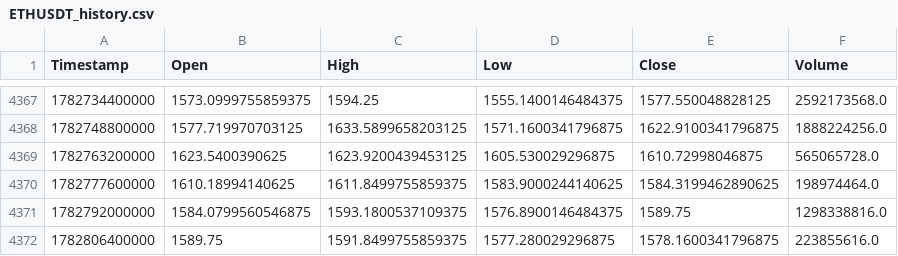
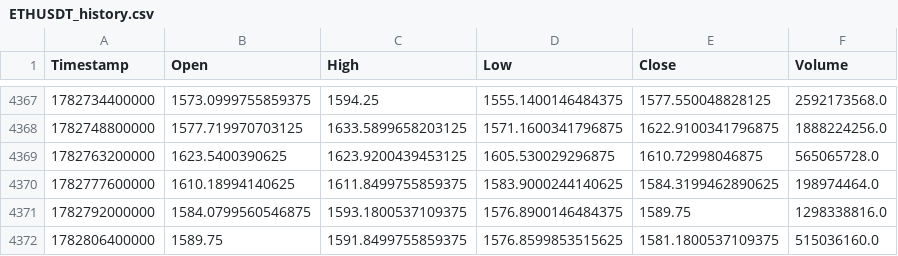
Before and after one commit to KamranPA/Trading-bot-roor, a CSV file: data/4h/ETHUSDT_history.csv, drawn as a sheet; only a part is shown, gaps mark what is left out.

```diff
--- a/data/4h/ETHUSDT_history.csv
+++ b/data/4h/ETHUSDT_history.csv
@@ -4371,2 +4371,2 @@ Timestamp,Open,High,Low,Close,Volume
 1782792000000,1584.0799560546875,1593.1800537109375,1576.8900146484375,1589.75,1298338816.0
-1782806400000,1589.75,1591.8499755859375,1577.280029296875,1578.1600341796875,223855616.0
+1782806400000,1589.75,1591.8499755859375,1576.8599853515625,1581.1800537109375,515036160.0
```
Also changed, not shown: backtest_table_summary.csv, data/4h/ATOMUSDT_history.csv, 22 other files.
